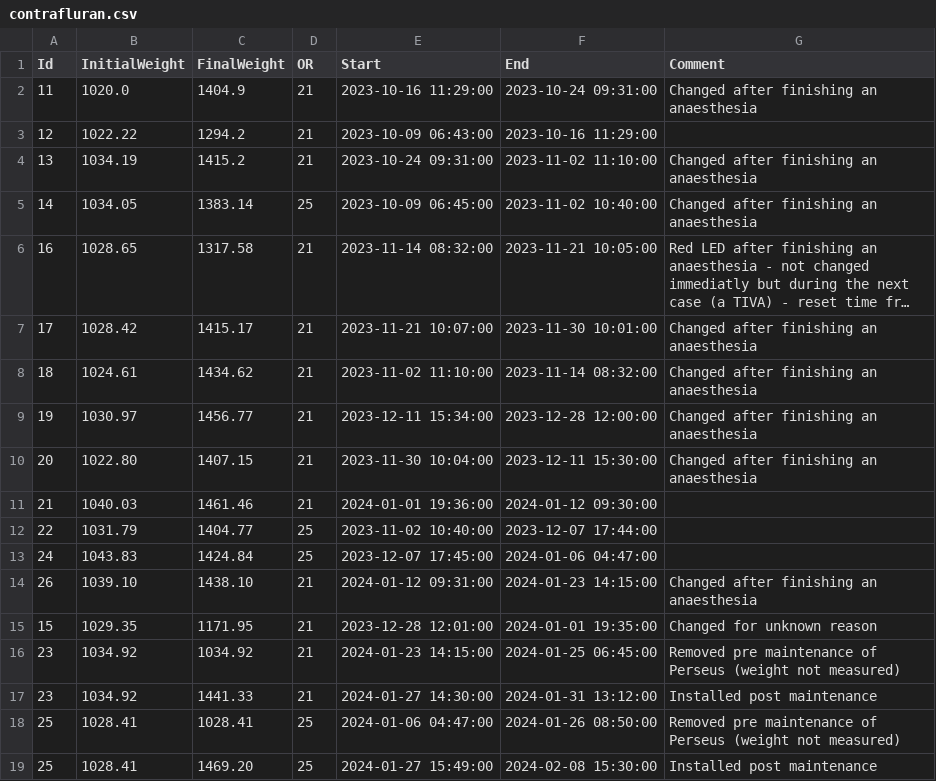
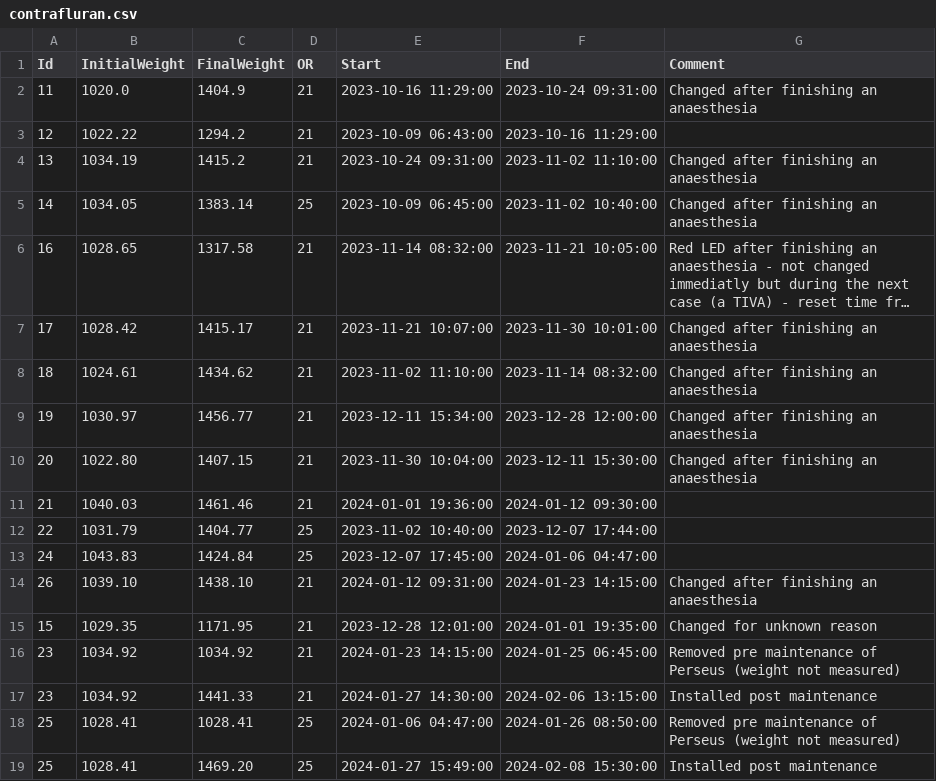
Before and after one commit to umg-minai/vct-or, a CSV file: raw-data/contrafluran.csv, drawn as a sheet; long unchanged cells end in ….

```diff
--- a/raw-data/contrafluran.csv
+++ b/raw-data/contrafluran.csv
@@ -16,3 +16,3 @@ Id,InitialWeight,FinalWeight,OR,Start,End,Comment
 23,1034.92,1034.92,21,2024-01-23 14:15:00,2024-01-25 06:45:00,Removed pre maintenance of Perseus (weight not measured)
-23,1034.92,1441.33,21,2024-01-27 14:30:00,2024-01-31 13:12:00,Installed post maintenance
+23,1034.92,1441.33,21,2024-01-27 14:30:00,2024-02-06 13:15:00,Installed post maintenance
 25,1028.41,1028.41,25,2024-01-06 04:47:00,2024-01-26 08:50:00,Removed pre maintenance of Perseus (weight not measured)
```
Also changed, not shown: 1 other file.
